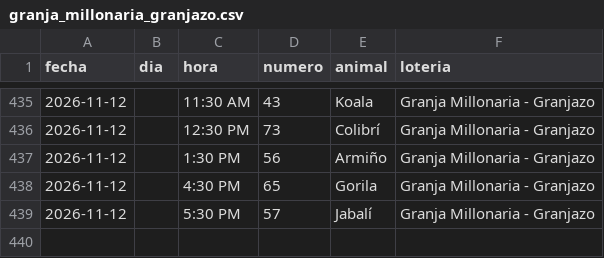
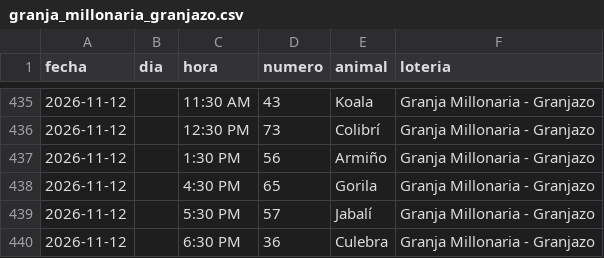
Before and after one commit to victorcsp22-star/sniper-ruletas, a CSV file: granja_millonaria_granjazo.csv, drawn as a sheet; only a part is shown, gaps mark what is left out.

Commit message:
Sync Granja 6:30 PM #36 Culebra

```diff
--- a/granja_millonaria_granjazo.csv
+++ b/granja_millonaria_granjazo.csv
@@ -439 +439,2 @@ fecha,dia,hora,numero,animal,loteria
 2026-11-12,,5:30 PM,57,Jabalí,Granja Millonaria - Granjazo
+2026-11-12,,6:30 PM,36,Culebra,Granja Millonaria - Granjazo
```
